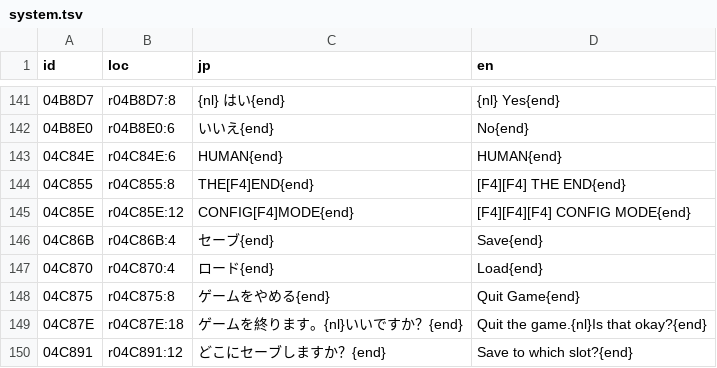
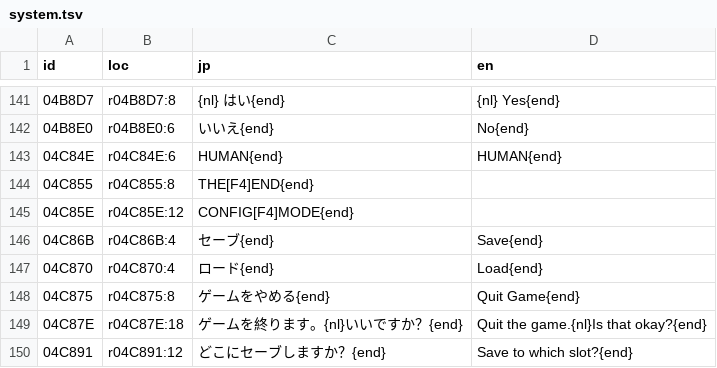
Before and after one commit to minhnhattonthat/tadaima-yuusha-boshuuchuu-okawari-en, a TSV file: script/system.tsv, drawn as a sheet; only a part is shown, gaps mark what is left out.

```diff
--- a/script/system.tsv
+++ b/script/system.tsv
@@ -143,4 +143,4 @@ id	loc	jp	en
 04C84E	r04C84E:6	HUMAN{end}	HUMAN{end}
-04C855	r04C855:8	THE[F4]END{end}	[F4][F4] THE END{end}
-04C85E	r04C85E:12	CONFIG[F4]MODE{end}	[F4][F4][F4]  CONFIG MODE{end}
+04C855	r04C855:8	THE[F4]END{end}
+04C85E	r04C85E:12	CONFIG[F4]MODE{end}
 04C86B	r04C86B:4	セーブ{end}	Save{end}
```
Also changed, not shown: 6 other files.
